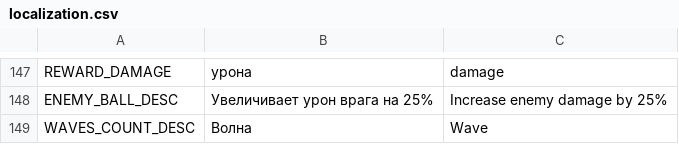
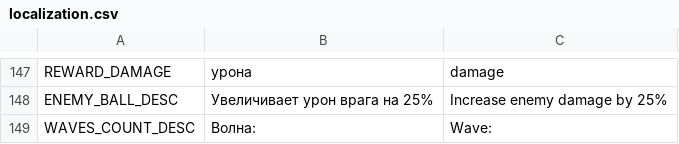
Before and after one commit to PunkGagarin/GamecraftersJam2025Aug, a CSV file: GamecraftersJam2025Aug/Assets/Jam/Resources/Localization/localization.csv, drawn as a sheet; only a part is shown, gaps mark what is left out.

```diff
--- a/GamecraftersJam2025Aug/Assets/Jam/Resources/Localization/localization.csv
+++ b/GamecraftersJam2025Aug/Assets/Jam/Resources/Localization/localization.csv
@@ -148,2 +148,2 @@ REWARD_DAMAGE,урона,damage
 ENEMY_BALL_DESC,Увеличивает урон врага на 25%,Increase enemy damage by 25%
-WAVES_COUNT_DESC,Волна,Wave
+WAVES_COUNT_DESC,Волна:,Wave:
```
Also changed, not shown: 17 other files.
